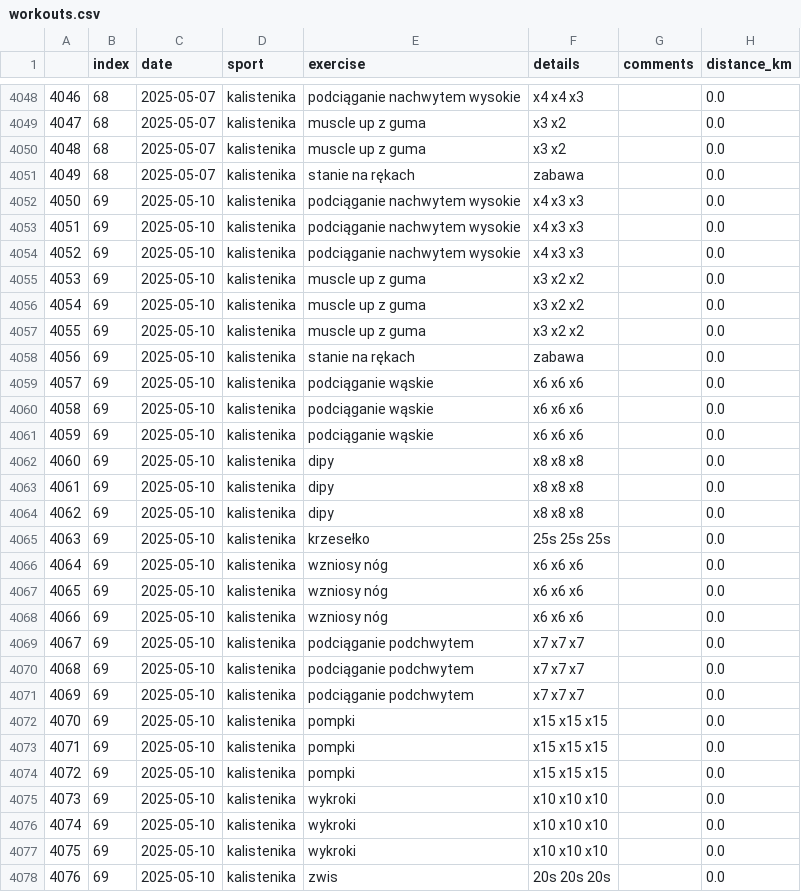
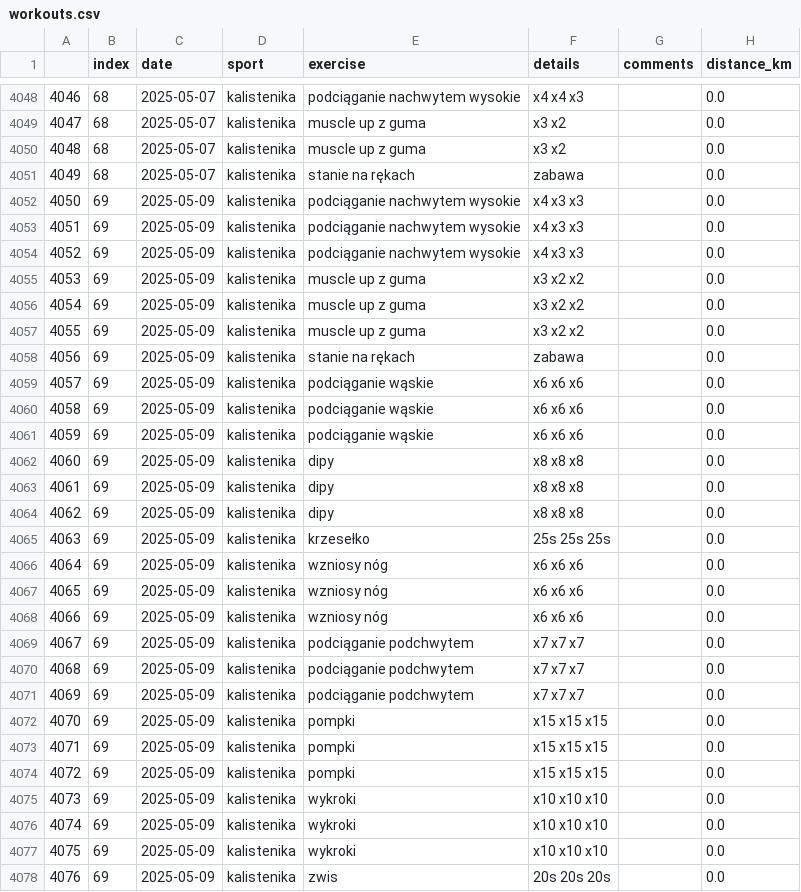
Before and after one commit to przemekolender/SportTracker, a CSV file: files/workouts.csv, drawn as a sheet; only a part is shown, gaps mark what is left out; the diff names each change by its address in the sheet, - before the commit and + after, or states it on an @@ line.

Commit message:
Update files, 09.05.2025 10:41

```diff
--- a/files/workouts.csv
+++ b/files/workouts.csv
-C4052:C4078 (date): 2025-05-10
+C4052:C4078 (date): 2025-05-09
```
